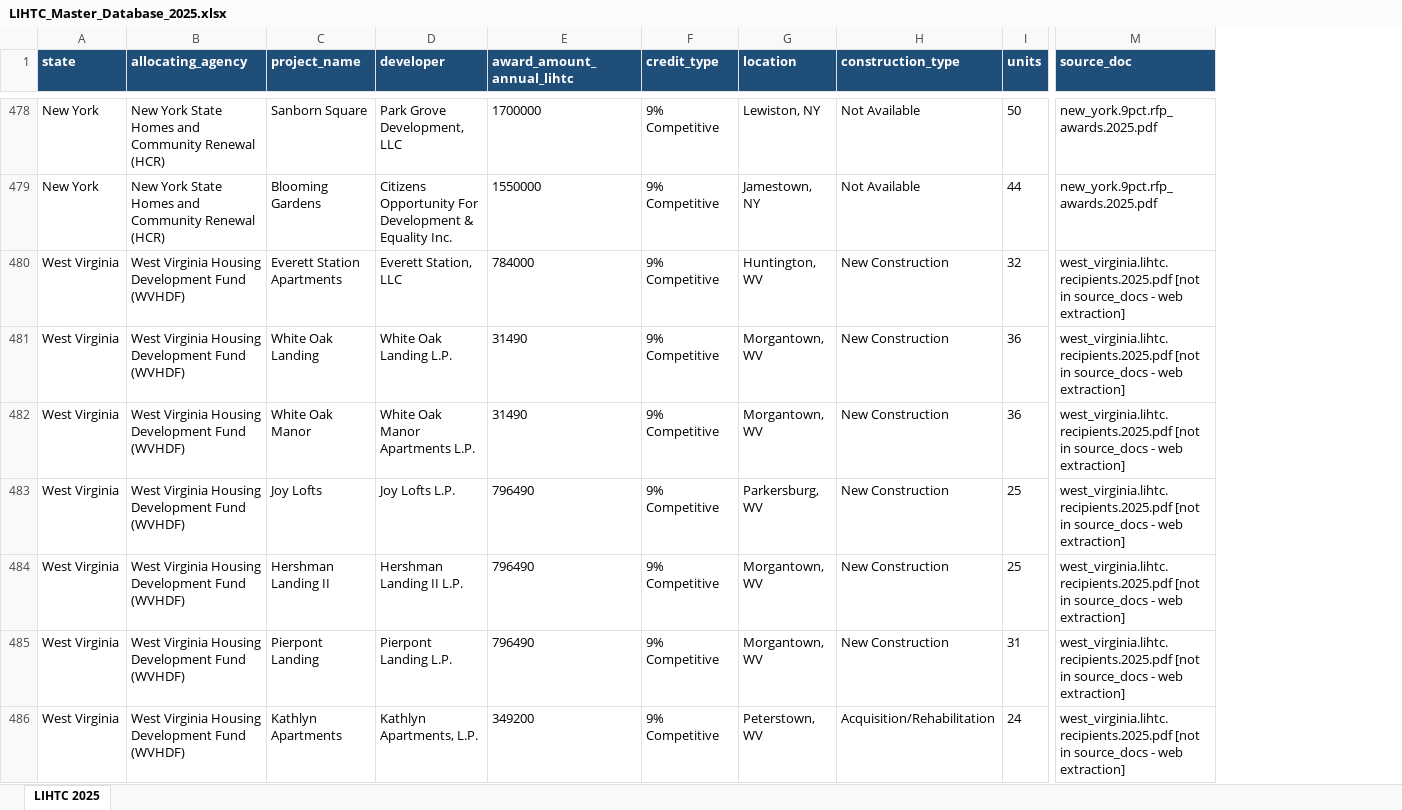
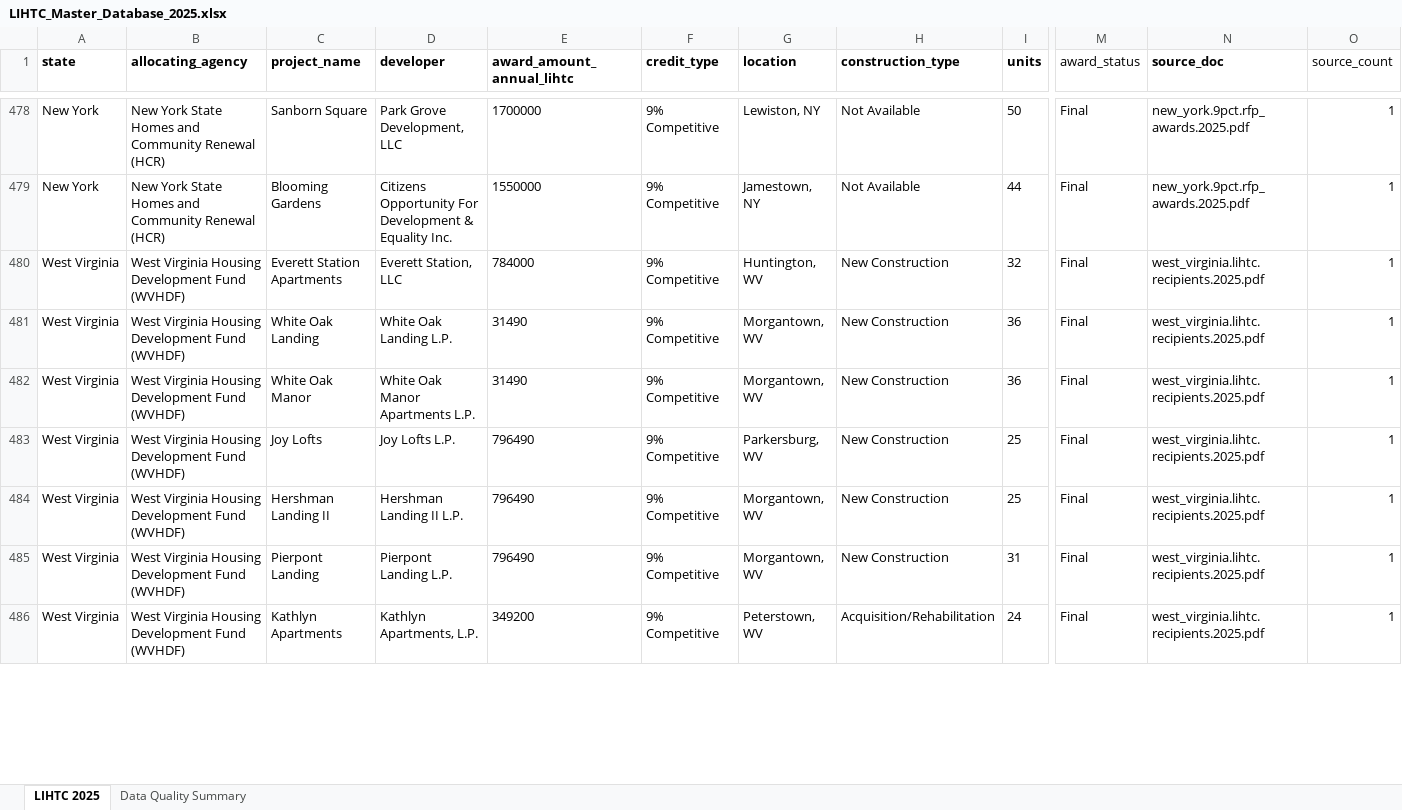
Before and after one commit to whimsicoul/LIHTC, an Excel workbook: LIHTC_Master_Database_2025.xlsx, sheet LIHTC 2025, drawn as a sheet; only a part is shown, gaps mark what is left out; values as stored, in another font and other column widths than the file's, no borders; addresses are those after the commit; the diff covers the shown part only; the diff names each change by its address in the sheet, - before the commit and + after, or states it on an @@ line.

```diff
--- a/LIHTC_Master_Database_2025.xlsx (sheet LIHTC 2025)
+++ b/LIHTC_Master_Database_2025.xlsx (sheet LIHTC 2025)
+sheet tab: Data Quality Summary
+column M (award_status), rows 478-486: all Final
+column O (source_count), rows 478-486: all 1
@@ A1:I1 fill: #1F4E79 → none, text colour: #FFFFFF → black @@
@@ N1 fill: #1F4E79 → none, text colour: #FFFFFF → black @@
-N480:N486 (source_doc): west_virginia.lihtc.recipients.2025.pdf [not in source_docs - web extraction]
+N480:N486 (source_doc): west_virginia.lihtc.recipients.2025.pdf
```
Also changed, not shown: 25 added rows, 19 removed rows, 702 edited cells and cell formats elsewhere in this sheet, 12 other files.
